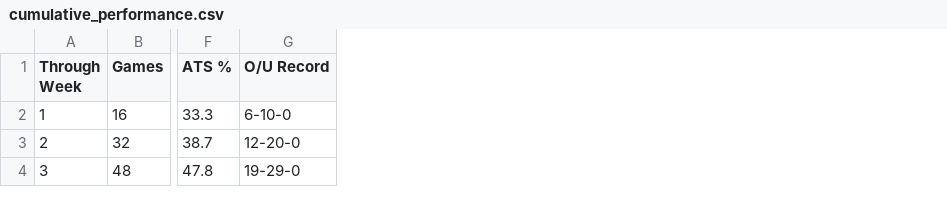
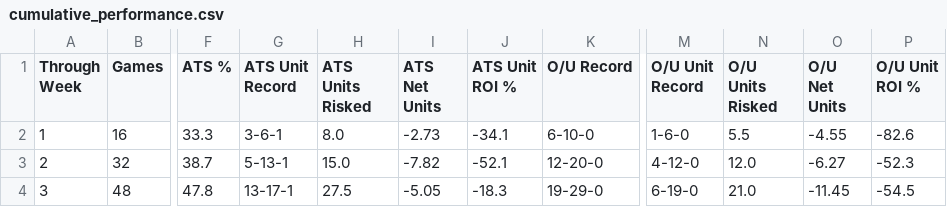
Before and after one commit to ethanfr10/NFL-Season-Projections, a CSV file: weekly_projections/evaluation/cumulative_performance.csv, drawn as a sheet; only a part is shown, gaps mark what is left out; the diff names each change by its address in the sheet, - before the commit and + after, or states it on an @@ line.

Commit message:
Adding units + Updating totals model

```diff
--- a/weekly_projections/evaluation/cumulative_performance.csv
+++ b/weekly_projections/evaluation/cumulative_performance.csv
+column G (ATS Unit Record), rows 2-4: 3-6-1 | 5-13-1 | 13-17-1
+column H (ATS Units Risked), rows 2-4: 8.0 | 15.0 | 27.5
+column I (ATS Net Units), rows 2-4: -2.73 | -7.82 | -5.05
+column J (ATS Unit ROI %), rows 2-4: -34.1 | -52.1 | -18.3
+column M (O/U Unit Record), rows 2-4: 1-6-0 | 4-12-0 | 6-19-0
+column N (O/U Units Risked), rows 2-4: 5.5 | 12.0 | 21.0
+column O (O/U Net Units), rows 2-4: -4.55 | -6.27 | -11.45
+column P (O/U Unit ROI %), rows 2-4: -82.6 | -52.3 | -54.5
```
Also changed, not shown: weekly_projections/evaluation/weekly_performance.csv, weekly_projections/outputs/week_04/week_04_biggest_ats_differences.csv, 5 other files.
